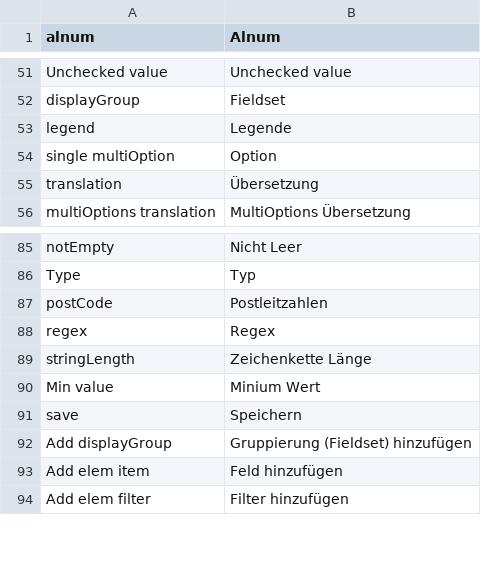
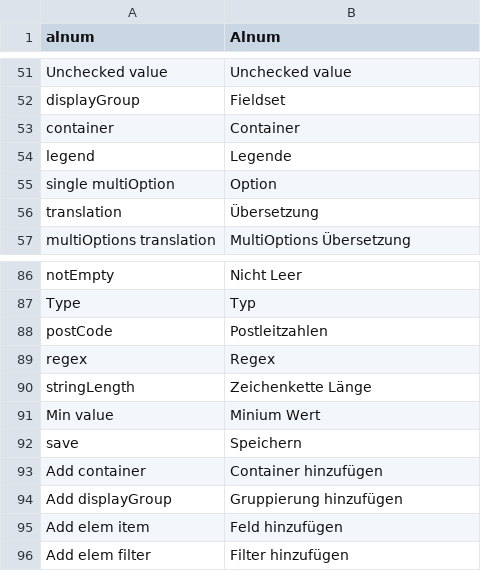
Before and after one commit to dachcom-digital/pimcore-formbuilder, a CSV file: static/texts/de.csv, drawn as a sheet; only a part is shown, gaps mark what is left out.

```diff
--- a/static/texts/de.csv
+++ b/static/texts/de.csv
@@ -52,2 +52,3 @@
 "displayGroup","Fieldset"
+"container","Container"
 "legend","Legende"
@@ -91,3 +92,4 @@
 "save","Speichern"
-"Add displayGroup","Gruppierung (Fieldset) hinzufügen"
+"Add container","Container hinzufügen"
+"Add displayGroup","Gruppierung hinzufügen"
 "Add elem item","Feld hinzufügen"
```
Also changed, not shown: static/texts/en.csv, 23 other files.
